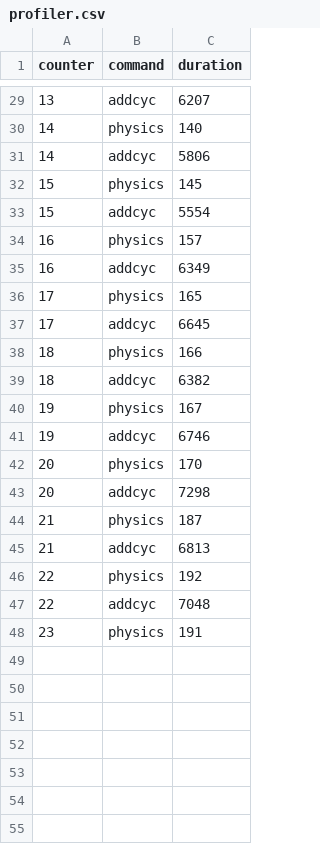
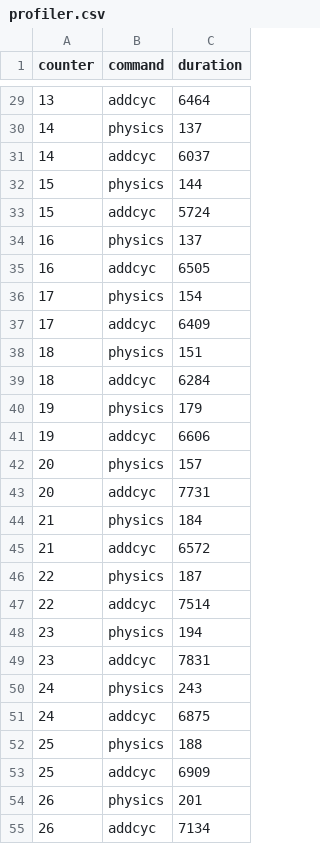
Before and after one commit to odbee/arachna, a CSV file: tarantula2/vc2019/profiler.csv, drawn as a sheet; only a part is shown, gaps mark what is left out; the diff covers the shown part only.

```diff
--- a/tarantula2/vc2019/profiler.csv
+++ b/tarantula2/vc2019/profiler.csv
@@ -29,20 +29,27 @@ counter,command,duration
-13,addcyc,6207
-14,physics,140
-14,addcyc,5806
-15,physics,145
-15,addcyc,5554
-16,physics,157
-16,addcyc,6349
-17,physics,165
-17,addcyc,6645
-18,physics,166
-18,addcyc,6382
-19,physics,167
-19,addcyc,6746
-20,physics,170
-20,addcyc,7298
-21,physics,187
-21,addcyc,6813
-22,physics,192
-22,addcyc,7048
-23,physics,191
+13,addcyc,6464
+14,physics,137
+14,addcyc,6037
+15,physics,144
+15,addcyc,5724
+16,physics,137
+16,addcyc,6505
+17,physics,154
+17,addcyc,6409
+18,physics,151
+18,addcyc,6284
+19,physics,179
+19,addcyc,6606
+20,physics,157
+20,addcyc,7731
+21,physics,184
+21,addcyc,6572
+22,physics,187
+22,addcyc,7514
+23,physics,194
+23,addcyc,7831
+24,physics,243
+24,addcyc,6875
+25,physics,188
+25,addcyc,6909
+26,physics,201
+26,addcyc,7134
```
Also changed, not shown: 17 added rows and 27 edited cells elsewhere in this file, experiments/pointcloud/edges.csv, experiments/pointcloud/log.csv, 13 other files.
